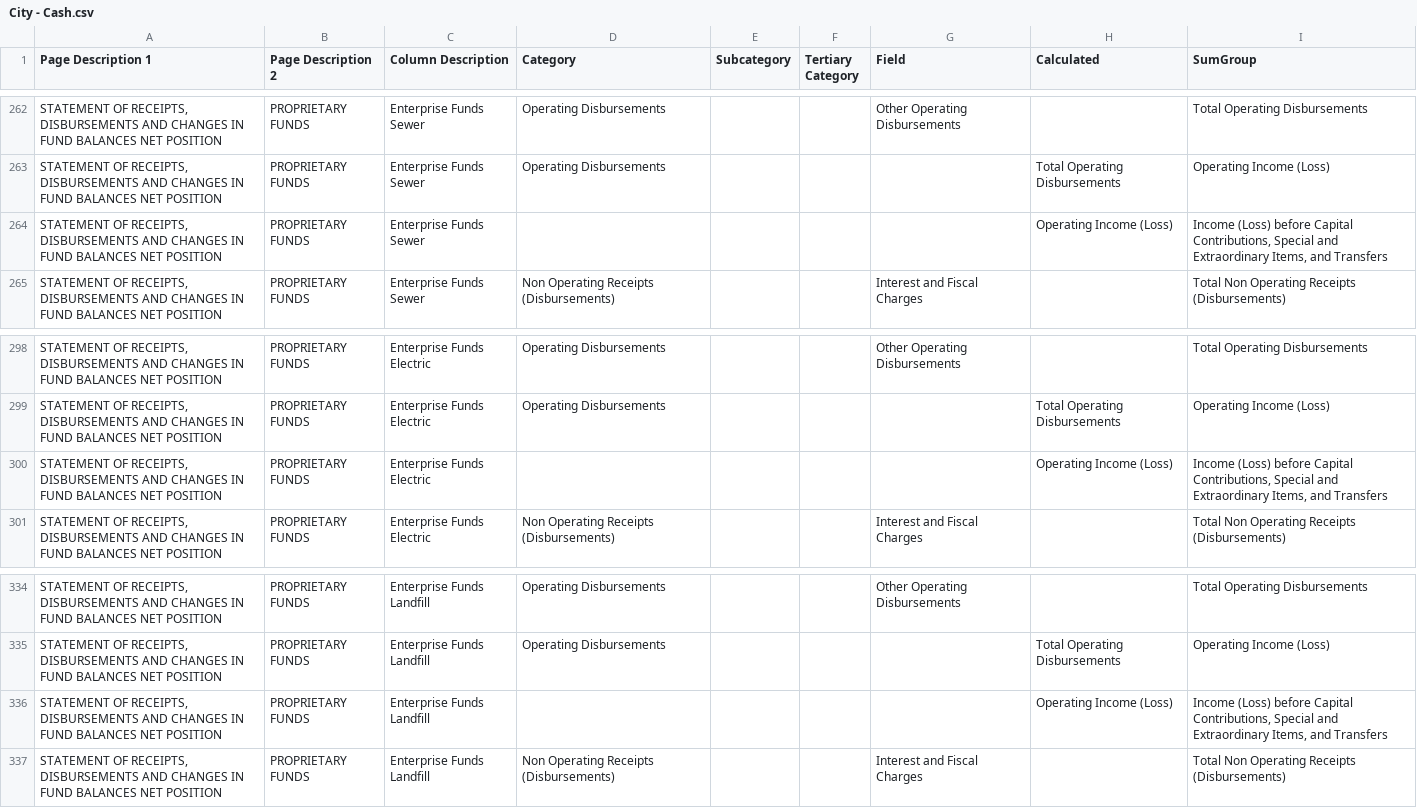
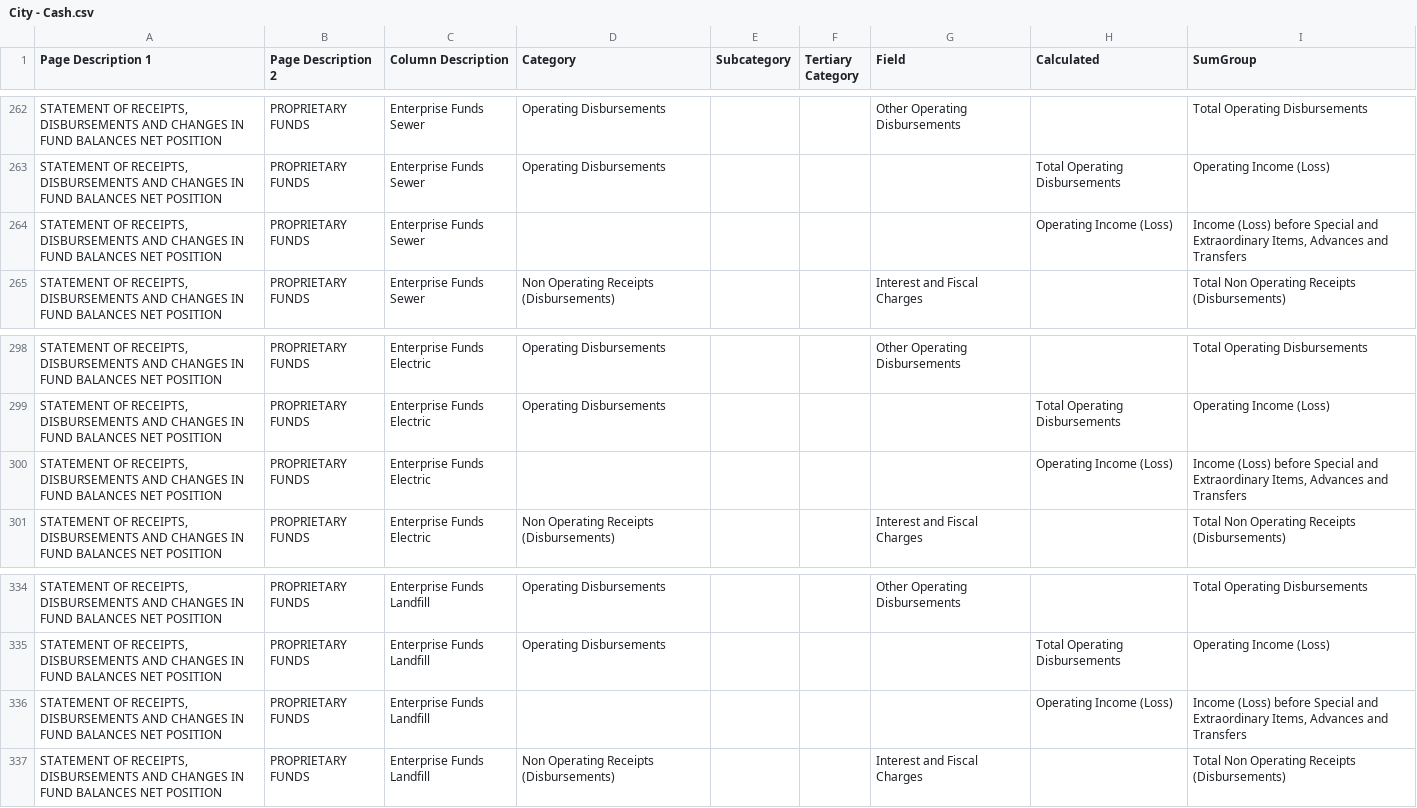
Before and after one commit to bryanschoeff/financial-app-csharp-scaffolding, a CSV file: source/City - Cash.csv, drawn as a sheet; only a part is shown, gaps mark what is left out; the diff covers the shown part only; the diff names each change by its address in the sheet, - before the commit and + after, or states it on an @@ line.

```diff
--- a/source/City - Cash.csv
+++ b/source/City - Cash.csv
-I264 (SumGroup): …(Loss) before Capital Contributions, Special and Extraordinary Items, and Transfers
+I264 (SumGroup): …(Loss) before Special and Extraordinary Items, Advances and Transfers
-I300 (SumGroup): …(Loss) before Capital Contributions, Special and Extraordinary Items, and Transfers
+I300 (SumGroup): …(Loss) before Special and Extraordinary Items, Advances and Transfers
-I336 (SumGroup): …(Loss) before Capital Contributions, Special and Extraordinary Items, and Transfers
+I336 (SumGroup): …(Loss) before Special and Extraordinary Items, Advances and Transfers
```
Also changed, not shown: 9 edited cells elsewhere in this file.
